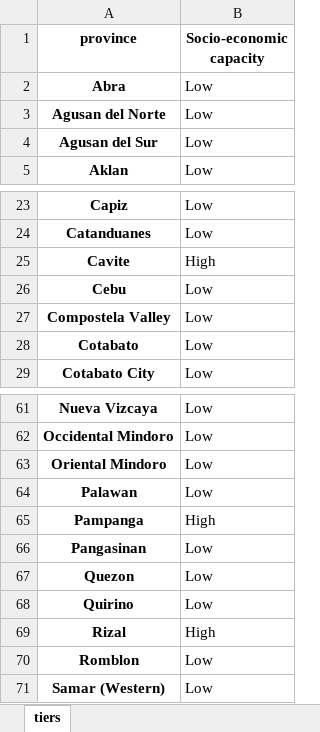
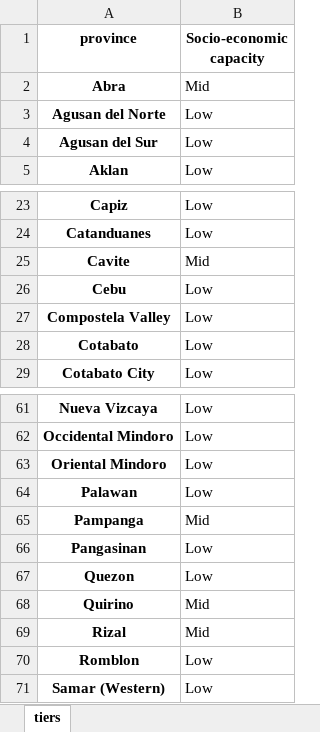
Before and after one commit to adrivsh/resilience_indicator_phl, an Excel workbook: results/categories.xlsx, sheet tiers, drawn as a sheet; only a part is shown, gaps mark what is left out; values as stored, in another font and other column widths than the file's, no borders; conditional formats not drawn; the diff covers the shown part only; the diff names each change by its address in the sheet, - before the commit and + after, or states it on an @@ line.

```diff
--- a/results/categories.xlsx (sheet tiers)
+++ b/results/categories.xlsx (sheet tiers)
-B2 (Socio-economic capacity): Low
+B2 (Socio-economic capacity): Mid
-B25 (Socio-economic capacity): High
+B25 (Socio-economic capacity): Mid
-B65 (Socio-economic capacity): High
+B65 (Socio-economic capacity): Mid
-B68 (Socio-economic capacity): Low
+B68 (Socio-economic capacity): Mid
-B69 (Socio-economic capacity): High
+B69 (Socio-economic capacity): Mid
```
Also changed, not shown: 12 edited cells elsewhere in this sheet, inputs/all_data_compiled.xlsx, 10 other files.
